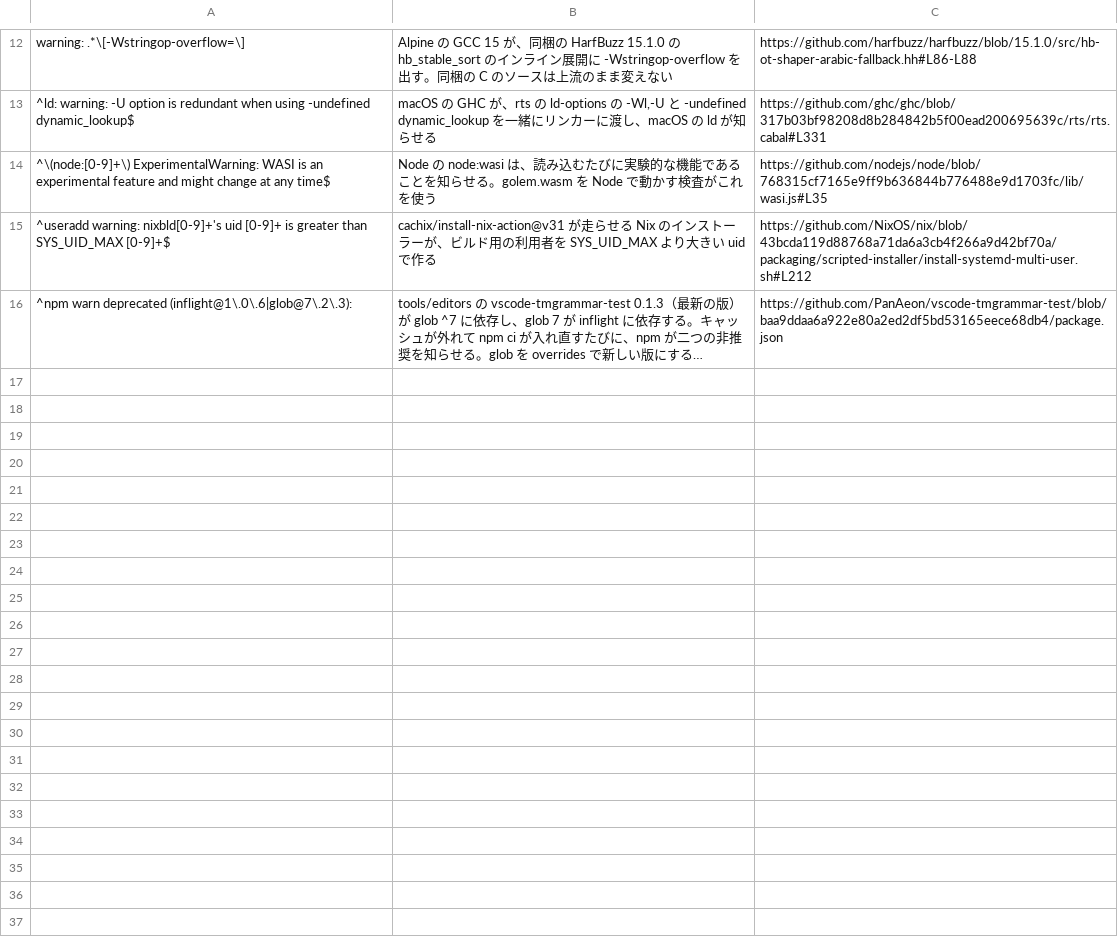
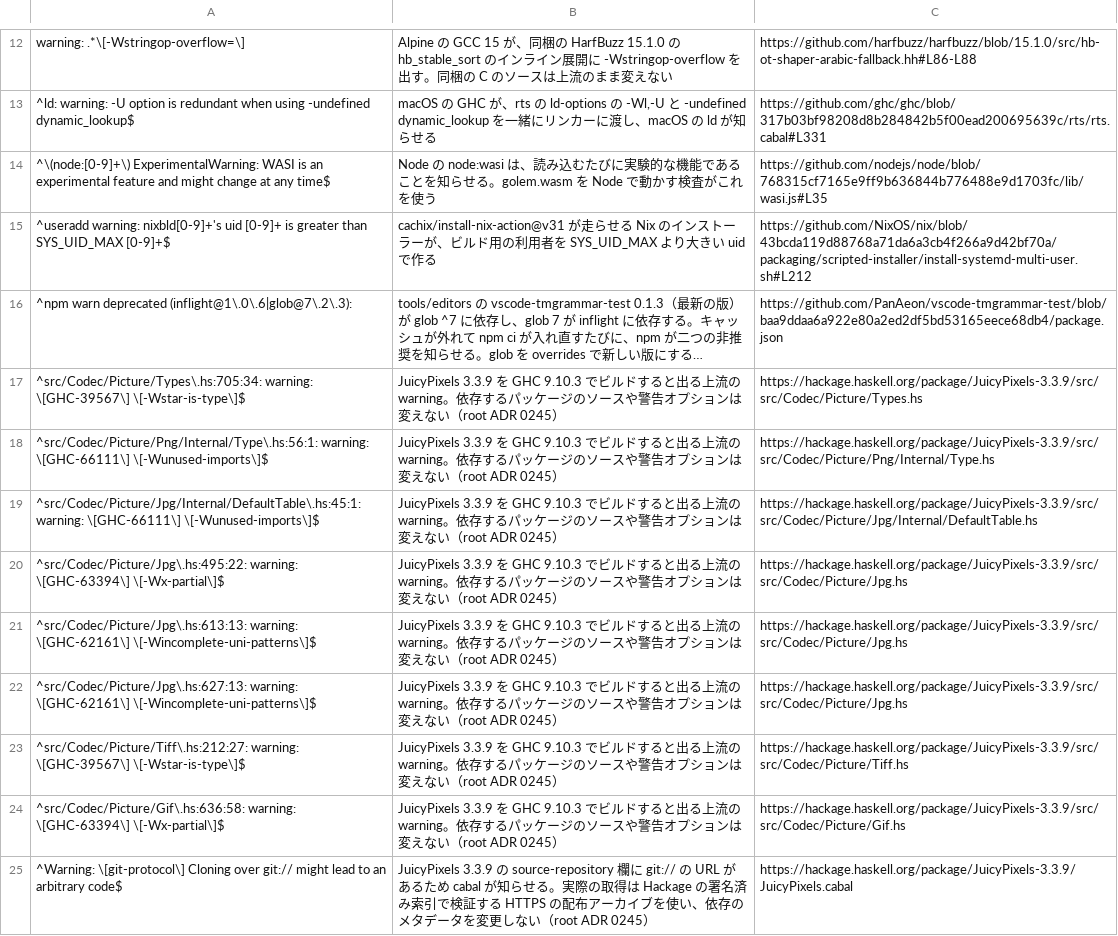
Before and after one commit to tett23/golem, a TSV file: scripts/ci/warnings-allowed.tsv, drawn as a sheet; only a part is shown, gaps mark what is left out; long unchanged cells end in …; the diff names each change by its address in the sheet, - before the commit and + after, or states it on an @@ line.

Commit message:
Color grayscale rasters with bounded JPEG decoding for root ADR 0403

```diff
--- a/scripts/ci/warnings-allowed.tsv
+++ b/scripts/ci/warnings-allowed.tsv
+row 17: ^src/Codec/Picture/Types\.hs:705:34: warning: \[GHC-39567\] \[-Wstar-is-type\]$ | JuicyPixels 3.3.9 を GHC 9.10.3 でビルドすると出る上流の warning。依存するパッケージのソースや警告オプションは変えない（root ADR 0245） | https://hackage.haskell.org/package/JuicyPixels-3.3.9/src/src/Codec/Picture/Types.hs
+row 18: ^src/Codec/Picture/Png/Internal/Type\.hs:56:1: warning: \[GHC-66111\] \[-Wunused-imports\]$ | JuicyPixels 3.3.9 を GHC 9.10.3 でビルドすると出る上流の warning。依存するパッケージのソースや警告オプションは変えない（root ADR 0245） | https://hackage.haskell.org/package/JuicyPixels-3.3.9/src/src/Codec/Picture/Png/Internal/Type.hs
+row 19: ^src/Codec/Picture/Jpg/Internal/DefaultTable\.hs:45:1: warning: \[GHC-66111\] \[-Wunused-imports\]$ | JuicyPixels 3.3.9 を GHC 9.10.3 でビルドすると出る上流の warning。依存するパッケージのソースや警告オプションは変えない（root ADR 0245） | https://hackage.haskell.org/package/JuicyPixels-3.3.9/src/src/Codec/Picture/Jpg/Internal/DefaultTable.hs
+row 20: ^src/Codec/Picture/Jpg\.hs:495:22: warning: \[GHC-63394\] \[-Wx-partial\]$ | JuicyPixels 3.3.9 を GHC 9.10.3 でビルドすると出る上流の warning。依存するパッケージのソースや警告オプションは変えない（root ADR 0245） | https://hackage.haskell.org/package/JuicyPixels-3.3.9/src/src/Codec/Picture/Jpg.hs
+row 21: ^src/Codec/Picture/Jpg\.hs:613:13: warning: \[GHC-62161\] \[-Wincomplete-uni-patterns\]$ | JuicyPixels 3.3.9 を GHC 9.10.3 でビルドすると出る上流の warning。依存するパッケージのソースや警告オプションは変えない（root ADR 0245） | https://hackage.haskell.org/package/JuicyPixels-3.3.9/src/src/Codec/Picture/Jpg.hs
+row 22: ^src/Codec/Picture/Jpg\.hs:627:13: warning: \[GHC-62161\] \[-Wincomplete-uni-patterns\]$ | JuicyPixels 3.3.9 を GHC 9.10.3 でビルドすると出る上流の warning。依存するパッケージのソースや警告オプションは変えない（root ADR 0245） | https://hackage.haskell.org/package/JuicyPixels-3.3.9/src/src/Codec/Picture/Jpg.hs
+row 23: ^src/Codec/Picture/Tiff\.hs:212:27: warning: \[GHC-39567\] \[-Wstar-is-type\]$ | JuicyPixels 3.3.9 を GHC 9.10.3 でビルドすると出る上流の warning。依存するパッケージのソースや警告オプションは変えない（root ADR 0245） | https://hackage.haskell.org/package/JuicyPixels-3.3.9/src/src/Codec/Picture/Tiff.hs
+row 24: ^src/Codec/Picture/Gif\.hs:636:58: warning: \[GHC-63394\] \[-Wx-partial\]$ | JuicyPixels 3.3.9 を GHC 9.10.3 でビルドすると出る上流の warning。依存するパッケージのソースや警告オプションは変えない（root ADR 0245） | https://hackage.haskell.org/package/JuicyPixels-3.3.9/src/src/Codec/Picture/Gif.hs
+row 25: ^Warning: \[git-protocol\] Cloning over git:// might lead to an arbitrary code$ | JuicyPixels 3.3.9 の source-repository 欄に git:// の URL があるため cabal が知らせる。実際の取得は Hackage の署名済み索引で検証する HTTPS の配布アーカイブを使い、依存のメタデータを変更しない（root ADR 0245） | https://hackage.haskell.org/package/JuicyPixels-3.3.9/JuicyPixels.cabal
```
Also changed, not shown: 6 other files.
